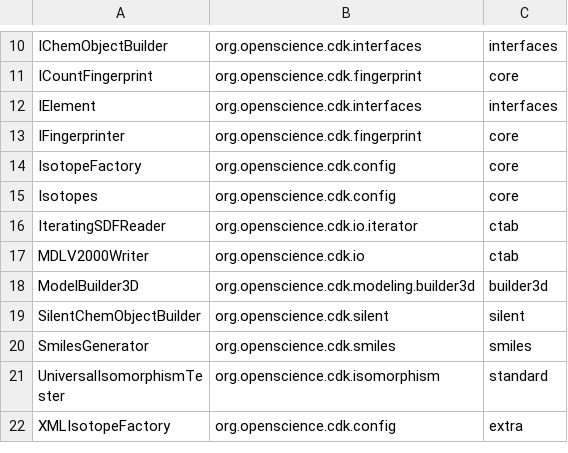
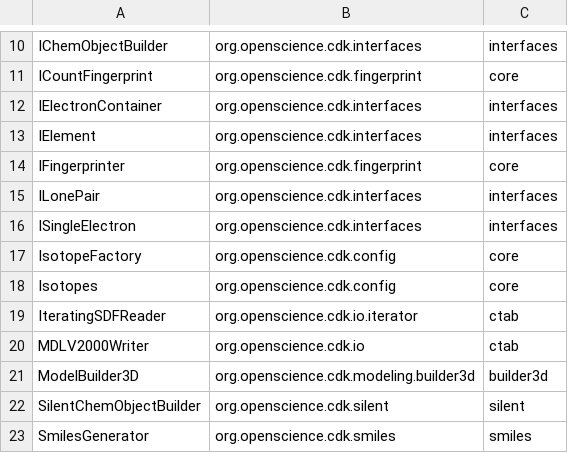
Before and after one commit to egonw/cdkbook, a TSV file: classinfo.tsv, drawn as a sheet; only a part is shown, gaps mark what is left out; the shorter side is filled out with more unchanged rows; the diff names each change by its address in the sheet, - before the commit and + after, or states it on an @@ line.

Commit message:
Added another section (unpaired electrons)

```diff
--- a/classinfo.tsv
+++ b/classinfo.tsv
+row 12: IElectronContainer | org.openscience.cdk.interfaces | interfaces
+row 15: ILonePair | org.openscience.cdk.interfaces | interfaces
+row 16: ISingleElectron | org.openscience.cdk.interfaces | interfaces
```
Also changed, not shown: 11 other files.
